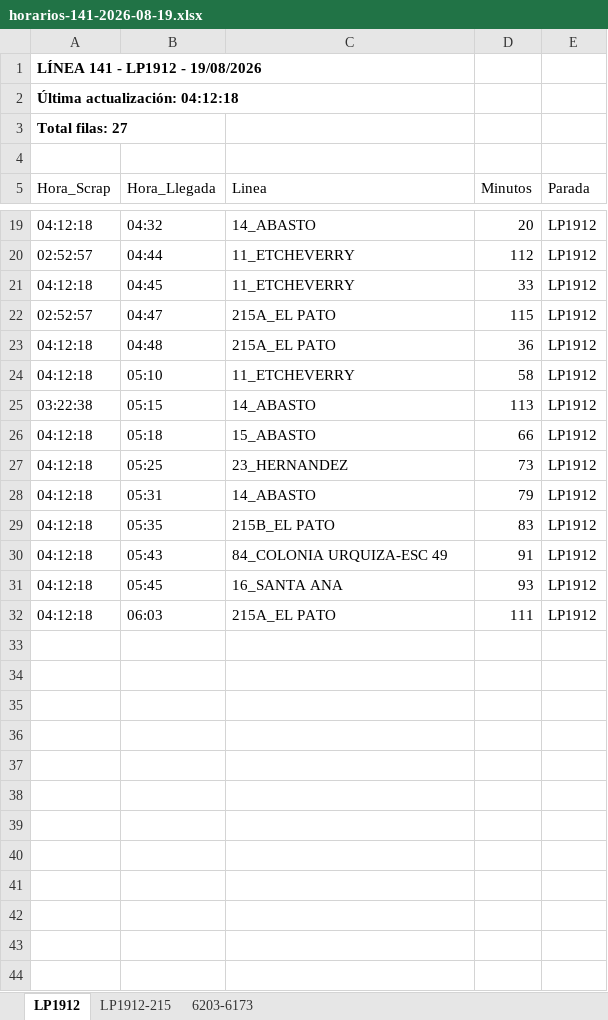
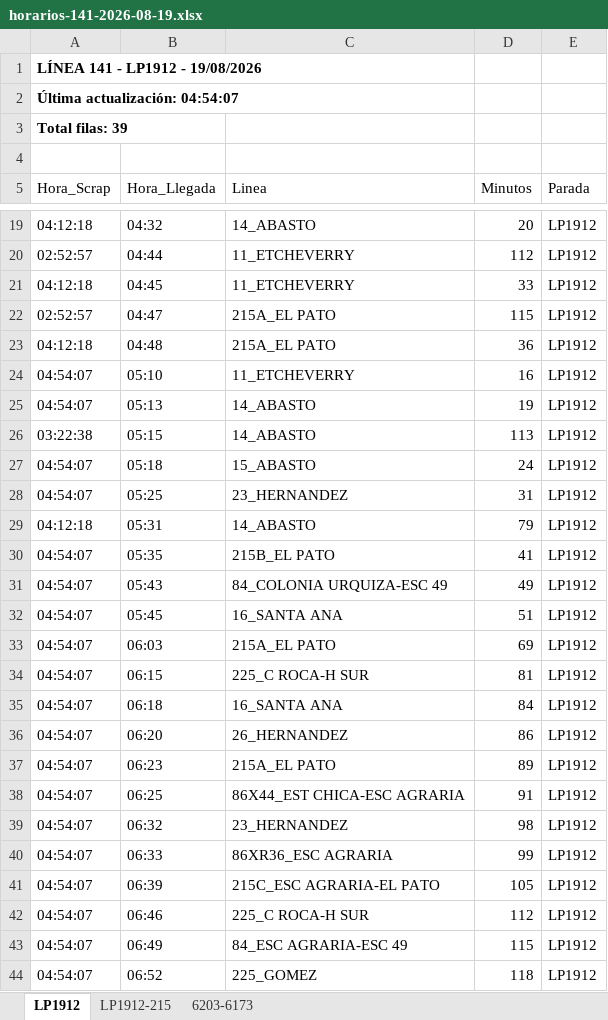
Before and after one commit to palomac00/recolector-cuadradoapp, an Excel workbook: data/horarios-141-2026-08-19.xlsx, sheet LP1912, drawn as a sheet; only a part is shown, gaps mark what is left out; values as stored, in another font and other column widths than the file's, no borders; addresses are those after the commit; the diff names each change by its address in the sheet, - before the commit and + after, or states it on an @@ line.

```diff
--- a/data/horarios-141-2026-08-19.xlsx (sheet LP1912)
+++ b/data/horarios-141-2026-08-19.xlsx (sheet LP1912)
-A2 (Hora_Scrap): Última actualización: 04:12:18
+A2 (Hora_Scrap): Última actualización: 04:54:07
-A3 (Hora_Scrap): Total filas: 27
+A3 (Hora_Scrap): Total filas: 39
-A24 (Hora_Scrap): 04:12:18
+A24 (Hora_Scrap): 04:54:07
-D24 (Minutos): 58
+D24 (Minutos): 16
+row 25: 04:54:07 | 05:13 | 14_ABASTO | 19 | LP1912
-A27:A28 (Hora_Scrap): 04:12:18
+A27:A28 (Hora_Scrap): 04:54:07
-D27 (Minutos): 66
+D27 (Minutos): 24
-D28 (Minutos): 73
+D28 (Minutos): 31
-A30:A33 (Hora_Scrap): 04:12:18
+A30:A33 (Hora_Scrap): 04:54:07
-D30 (Minutos): 83
+D30 (Minutos): 41
-D31 (Minutos): 91
+D31 (Minutos): 49
-D32 (Minutos): 93
+D32 (Minutos): 51
-D33 (Minutos): 111
+D33 (Minutos): 69
+row 34: 04:54:07 | 06:15 | 225_C ROCA-H SUR | 81 | LP1912
+row 35: 04:54:07 | 06:18 | 16_SANTA ANA | 84 | LP1912
+row 36: 04:54:07 | 06:20 | 26_HERNANDEZ | 86 | LP1912
+row 37: 04:54:07 | 06:23 | 215A_EL PATO | 89 | LP1912
+row 38: 04:54:07 | 06:25 | 86X44_EST CHICA-ESC AGRARIA | 91 | LP1912
+row 39: 04:54:07 | 06:32 | 23_HERNANDEZ | 98 | LP1912
+row 40: 04:54:07 | 06:33 | 86XR36_ESC AGRARIA | 99 | LP1912
+row 41: 04:54:07 | 06:39 | 215C_ESC AGRARIA-EL PATO | 105 | LP1912
+row 42: 04:54:07 | 06:46 | 225_C ROCA-H SUR | 112 | LP1912
+row 43: 04:54:07 | 06:49 | 84_ESC AGRARIA-ESC 49 | 115 | LP1912
+row 44: 04:54:07 | 06:52 | 225_GOMEZ | 118 | LP1912
```
Also changed, not shown: sheet LP1912-215, sheet 6203-6173.
